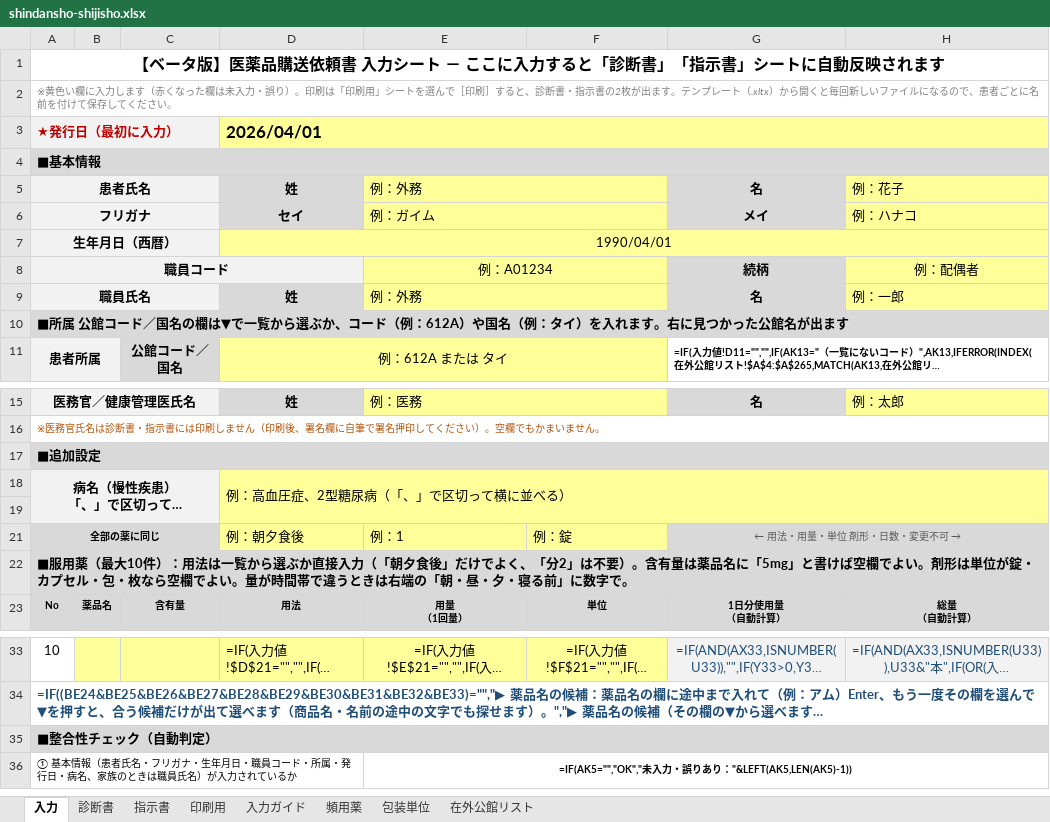
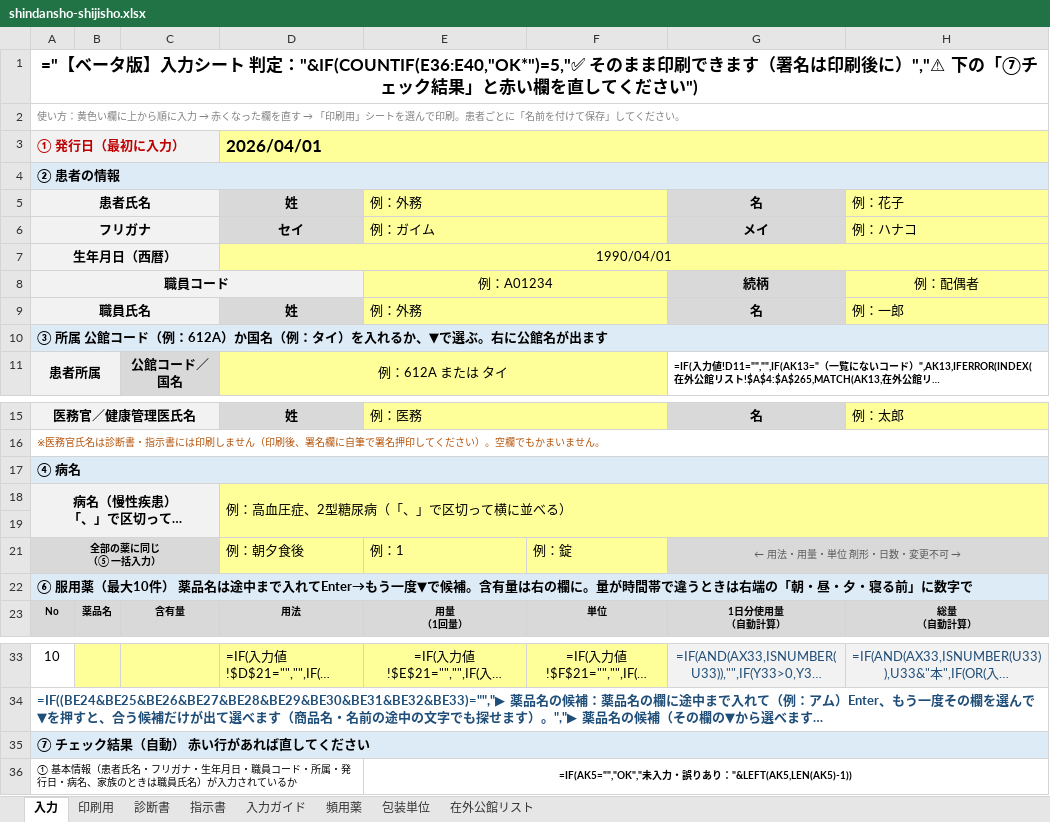
Before and after one commit to ysk713/-, an Excel workbook: shindansho-excel/shindansho-shijisho.xlsx, sheet 入力, drawn as a sheet; only a part is shown, gaps mark what is left out; long unchanged cells end in …; values as stored, in another font and other column widths than the file's, no borders; formulas without a stored value are shown as written; conditional formats not drawn; ↵ is a line break in a cell; the diff names each change by its address in the sheet, - before the commit and + after, or states it on an @@ line.

```diff
--- a/shindansho-excel/shindansho-shijisho.xlsx (sheet 入力)
+++ b/shindansho-excel/shindansho-shijisho.xlsx (sheet 入力)
@@ sheet tab order changed: 入力 | 印刷用 | 診断書 | 指示書 | 入力ガイド | 頻用薬 | 包装単位 | 在外公館リスト @@
-A1: 【ベータ版】医薬品購送依頼書 入力シート － ここに入力すると「診断書」「指示書」シートに自動反映されます
+A1: ="【ベータ版】入力シート 判定："&IF(COUNTIF(E36:E40,"OK*")=5,"✅ そのまま印刷できます（署名は印刷後に）","⚠ 下の「⑦チェック結果」と赤い欄を直してください")
@@ A1 text size: larger @@
@@ A2: ※黄色い欄に入力します（赤くなった欄は未入力・誤り）。印刷は「印刷用」シートを選んで［印刷］すると、診断書・指示書の2枚が出ます。テンプレート（.xltx）から開くと毎回新しいファイルになるので、患者ごとに名前を付けて保存してくだ… → 使い方：黄色い欄に上から順に入力 → 赤くなった欄を直す → 「印刷用」シートを選んで印刷。患者ごとに「名前を付けて保存」してくだ… @@
-A3: ★発行日（最初に入力）
+A3: ① 発行日（最初に入力）
-A4: ■基本情報
+A4: ② 患者の情報
-A4 fill: #D9D9D9
+A4 fill: #DDEBF7
-A10: ■所属 公館コード／国名の欄は▼で一覧から選ぶか、コード（例：612A）や国名（例：タイ）を入れます。右に見つかった公館名が…
+A10: ③ 所属 公館コード（例：612A）か国名（例：タイ）を入れるか、▼で選ぶ。右に公館名が…
-A10 fill: #D9D9D9
+A10 fill: #DDEBF7
-A17: ■追加設定
+A17: ④ 病名
-A17 fill: #D9D9D9
+A17 fill: #DDEBF7
-A21: 全部の薬に同じ
+A21: 全部の薬に同じ ↵ （⑤ 一括入力）
-A22: ■服用薬（最大10件）：用法は一覧から選ぶか直接入力（「朝夕食後」だけでよく、「分2」は不要）。含有量は薬品名に「5mg」と書けば空欄でよい。剤形は単位が錠・カプセル・包・枚なら空欄でよい。量が時間帯で違うときは右端の「朝・昼・夕・寝る前」に数字で。
+A22: ⑥ 服用薬（最大10件） 薬品名は途中まで入れてEnter→もう一度▼で候補。含有量は右の欄に。量が時間帯で違うときは右端の「朝・昼・夕・寝る前」に数字で
-A22 fill: #D9D9D9
+A22 fill: #DDEBF7
-A35: ■整合性チェック（自動判定）
+A35: ⑦ チェック結果（自動） 赤い行があれば直してください
-A35 fill: #D9D9D9
+A35 fill: #DDEBF7
```
Also changed, not shown: shindansho-excel/shindansho-shijisho_mihon.xlsx, 4 other files.
